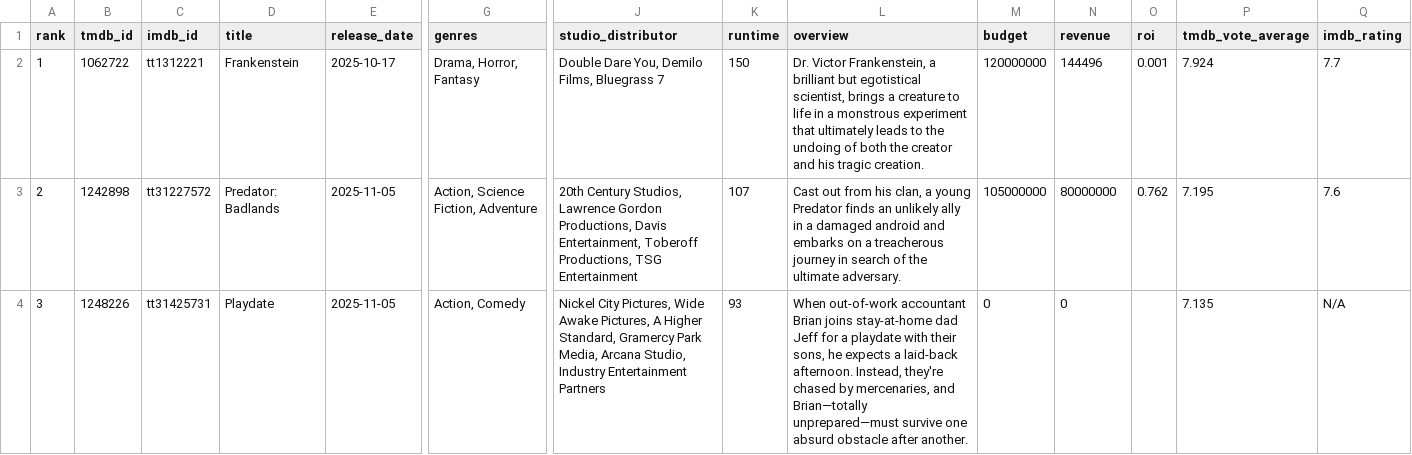
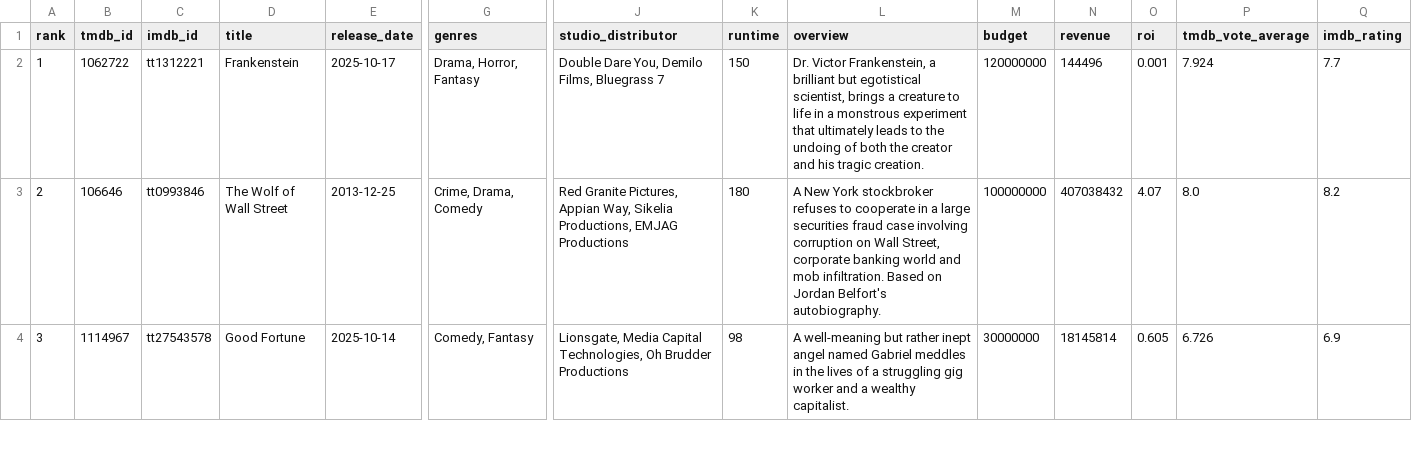
Before and after one commit to minhHuy-Truong/Movie, a CSV file: top10_trending.csv, drawn as a sheet; only a part is shown, gaps mark what is left out; the diff covers the shown part only; the diff names each change by its address in the sheet, - before the commit and + after, or states it on an @@ line.

```diff
--- a/top10_trending.csv
+++ b/top10_trending.csv
-B3 (tmdb_id): 1242898
+B3 (tmdb_id): 106646
-C3 (imdb_id): tt31227572
+C3 (imdb_id): tt0993846
-D3 (title): Predator: Badlands
+D3 (title): The Wolf of Wall Street
-E3 (release_date): 2025-11-05
+E3 (release_date): 2013-12-25
-G3 (genres): Action, Science Fiction, Adventure
+G3 (genres): Crime, Drama, Comedy
-J3 (studio_distributor): 20th Century Studios, Lawrence Gordon Productions, Davis Entertainment, Toberoff Productions, TSG Entertainment
+J3 (studio_distributor): Red Granite Pictures, Appian Way, Sikelia Productions, EMJAG Productions
-K3 (runtime): 107
+K3 (runtime): 180
-L3 (overview): Cast out from his clan, a young Predator finds an unlikely ally in a damaged android and embarks on a treacherous journey in search of the ultimate adversary.
+L3 (overview): A New York stockbroker refuses to cooperate in a large securities fraud case involving corruption on Wall Street, corporate banking world and mob infiltration. Based on Jordan Belfort's autobiography.
-M3 (budget): 105000000
+M3 (budget): 100000000
-N3 (revenue): 80000000
+N3 (revenue): 407038432
-O3 (roi): 0.762
+O3 (roi): 4.07
-P3 (tmdb_vote_average): 7.195
+P3 (tmdb_vote_average): 8.0
-Q3 (imdb_rating): 7.6
+Q3 (imdb_rating): 8.2
-B4 (tmdb_id): 1248226
+B4 (tmdb_id): 1114967
-C4 (imdb_id): tt31425731
+C4 (imdb_id): tt27543578
-D4 (title): Playdate
+D4 (title): Good Fortune
-E4 (release_date): 2025-11-05
+E4 (release_date): 2025-10-14
-G4 (genres): Action, Comedy
+G4 (genres): Comedy, Fantasy
-J4 (studio_distributor): Nickel City Pictures, Wide Awake Pictures, A Higher Standard, Gramercy Park Media, Arcana Studio, Industry Entertainment Partners
+J4 (studio_distributor): Lionsgate, Media Capital Technologies, Oh Brudder Productions
-K4 (runtime): 93
+K4 (runtime): 98
-L4 (overview): When out-of-work accountant Brian joins stay-at-home dad Jeff for a playdate with their sons, he expects a laid-back afternoon. Instead, they're chased by mercenaries, and Brian—totally unprepared—must survive one absurd obstacle after another.
+L4 (overview): A well-meaning but rather inept angel named Gabriel meddles in the lives of a struggling gig worker and a wealthy capitalist.
-M4 (budget): 0
+M4 (budget): 30000000
-N4 (revenue): 0
+N4 (revenue): 18145814
-O4 (roi): (empty)
+O4 (roi): 0.605
-P4 (tmdb_vote_average): 7.135
+P4 (tmdb_vote_average): 6.726
-Q4 (imdb_rating): N/A
+Q4 (imdb_rating): 6.9
```
Also changed, not shown: 1 added row, 1 removed row and 97 edited cells elsewhere in this file, 1 other file.
